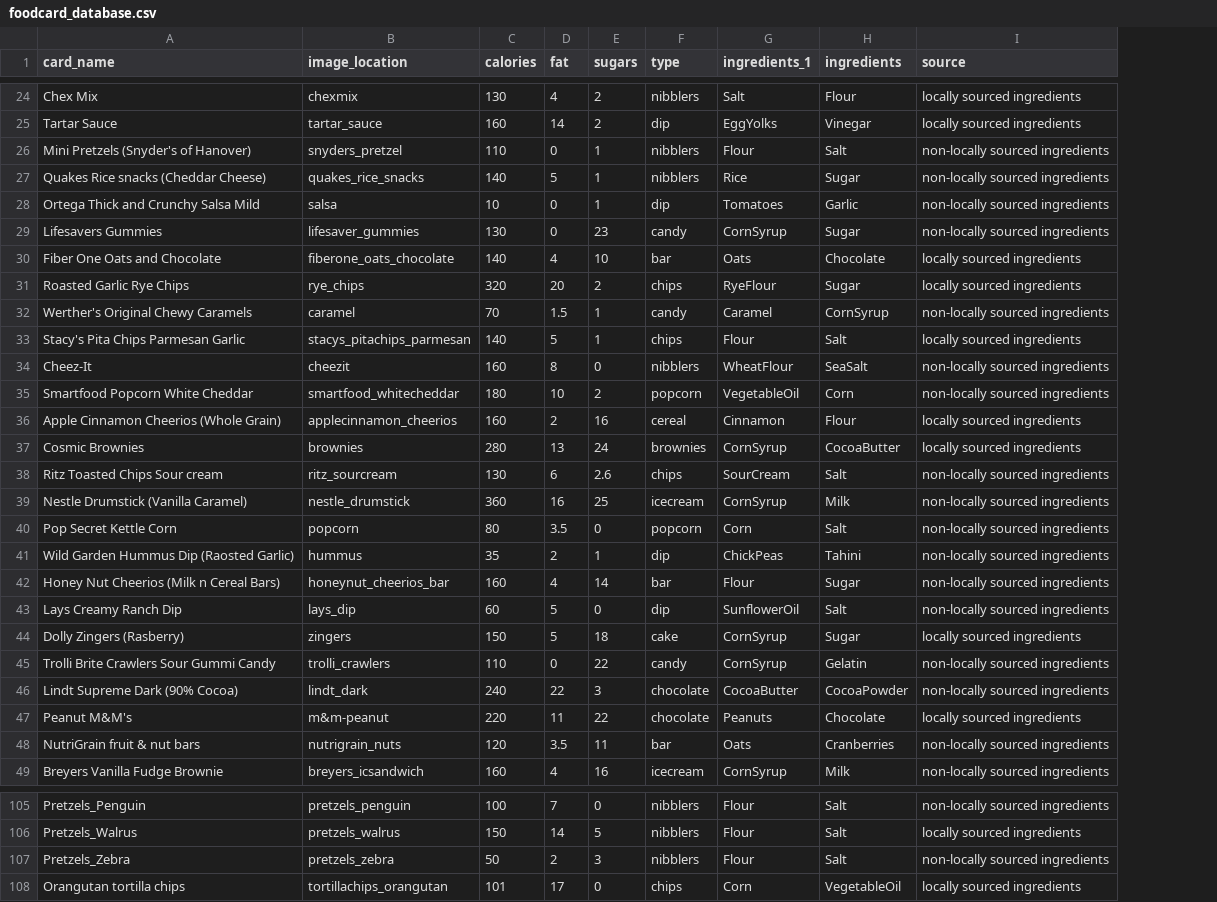
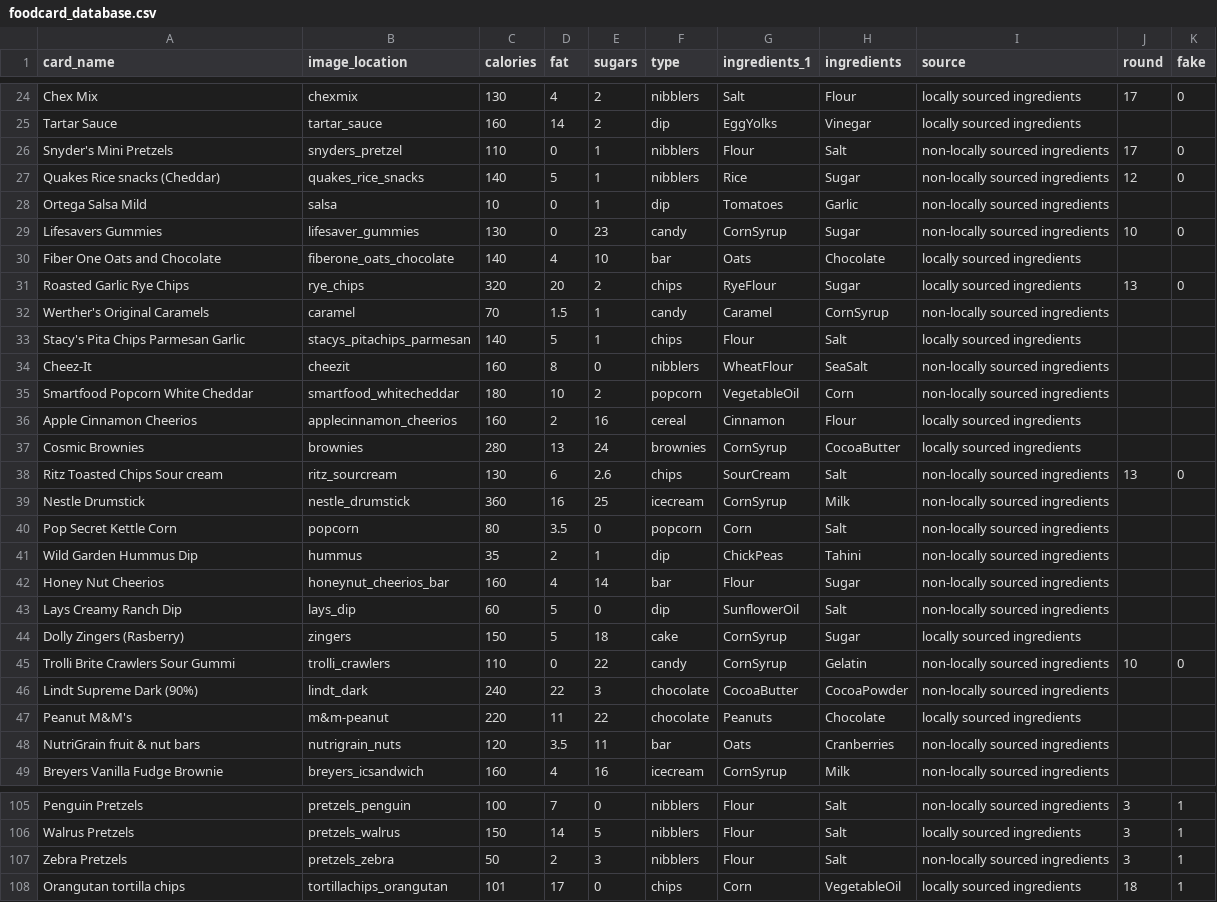
Before and after one commit to gyoshil/monsterappetite, a CSV file: private/foodcard_database.csv, drawn as a sheet; only a part is shown, gaps mark what is left out; the diff covers the shown part only; the diff names each change by its address in the sheet, - before the commit and + after, or states it on an @@ line.

```diff
--- a/private/foodcard_database.csv
+++ b/private/foodcard_database.csv
+column J (round), rows 24-45: 17 |  | 17 | 12 |  | 10 |  | 13 |  |  |  |  |  |  | 13 |  |  |  |  |  |  | 10; rows 105-108: 3 | 3 | 3 | 18
+column K (fake), rows 24-45: 0 |  | 0 | 0 |  | 0 |  | 0 |  |  |  |  |  |  | 0 |  |  |  |  |  |  | 0; rows 105-108: all 1
-A26 (card_name): Mini Pretzels (Snyder's of Hanover)
+A26 (card_name): Snyder's Mini Pretzels
-A27 (card_name): Quakes Rice snacks (Cheddar Cheese)
+A27 (card_name): Quakes Rice snacks (Cheddar)
-A28 (card_name): Ortega Thick and Crunchy Salsa Mild
+A28 (card_name): Ortega Salsa Mild
-A32 (card_name): Werther's Original Chewy Caramels
+A32 (card_name): Werther's Original Caramels
-A36 (card_name): Apple Cinnamon Cheerios (Whole Grain)
+A36 (card_name): Apple Cinnamon Cheerios
-A39 (card_name): Nestle Drumstick (Vanilla Caramel)
+A39 (card_name): Nestle Drumstick
-A41 (card_name): Wild Garden Hummus Dip (Raosted Garlic)
+A41 (card_name): Wild Garden Hummus Dip
-A42 (card_name): Honey Nut Cheerios (Milk n Cereal Bars)
+A42 (card_name): Honey Nut Cheerios
-A45 (card_name): Trolli Brite Crawlers Sour Gummi Candy
+A45 (card_name): Trolli Brite Crawlers Sour Gummi
-A46 (card_name): Lindt Supreme Dark (90% Cocoa)
+A46 (card_name): Lindt Supreme Dark (90%)
-A105 (card_name): Pretzels_Penguin
+A105 (card_name): Penguin Pretzels
-A106 (card_name): Pretzels_Walrus
+A106 (card_name): Walrus Pretzels
-A107 (card_name): Pretzels_Zebra
+A107 (card_name): Zebra Pretzels
```
Also changed, not shown: 29 edited cells elsewhere in this file, 4 other files.
